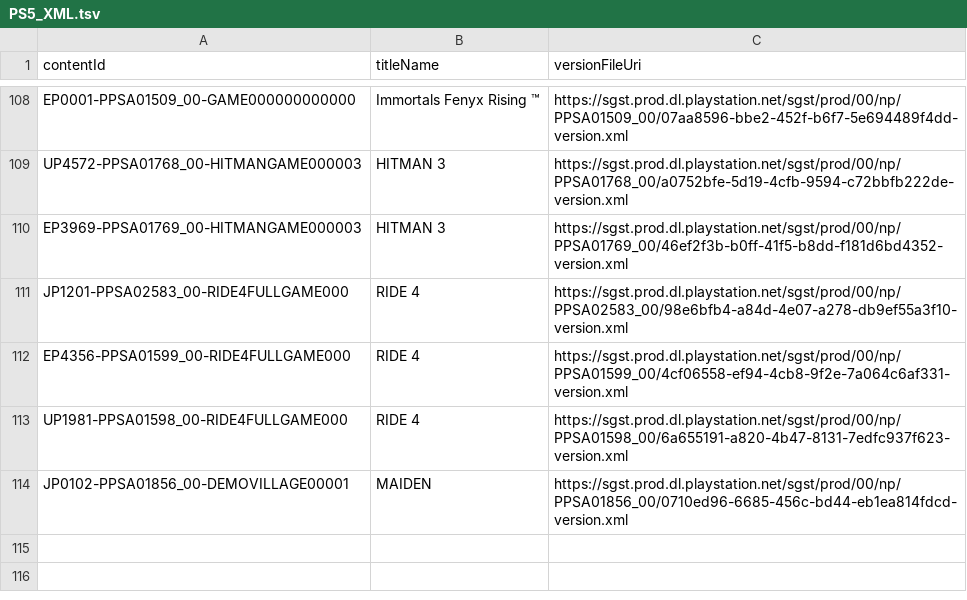
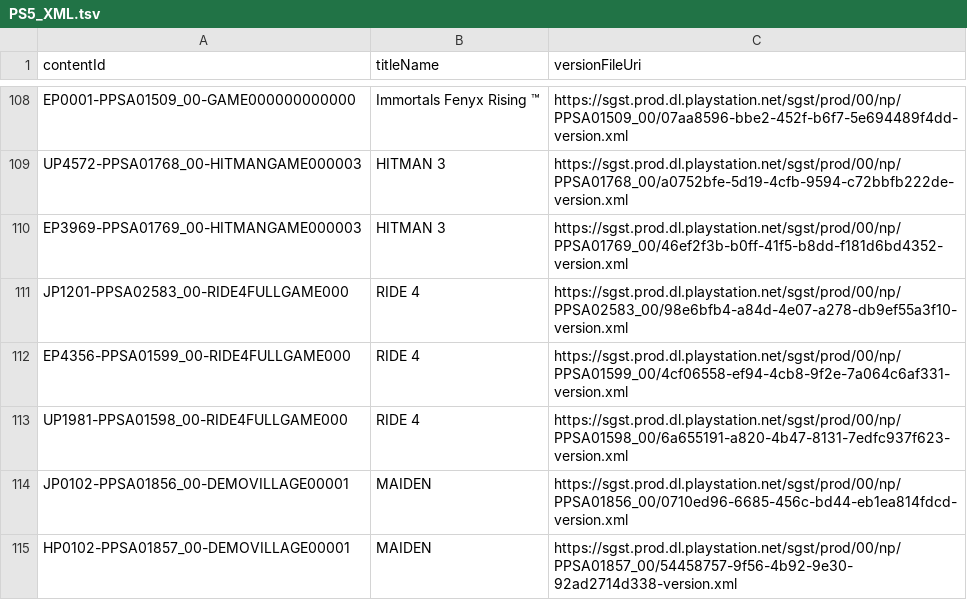
Before and after one commit to 1jtp8sobiu/ps5-pkg, a TSV file: PS5_XML.tsv, drawn as a sheet; only a part is shown, gaps mark what is left out; the diff names each change by its address in the sheet, - before the commit and + after, or states it on an @@ line.

```diff
--- a/PS5_XML.tsv
+++ b/PS5_XML.tsv
+row 115: HP0102-PPSA01857_00-DEMOVILLAGE00001 | MAIDEN | https://sgst.prod.dl.playstation.net/sgst/prod/00/np/PPSA01857_00/54458757-9f56-4b92-9e30-92ad2714d338-version.xml
```
Also changed, not shown: 3 other files.
